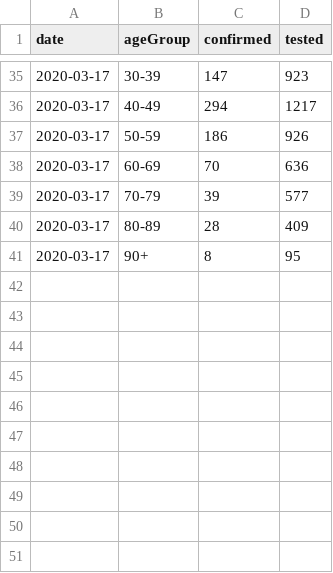
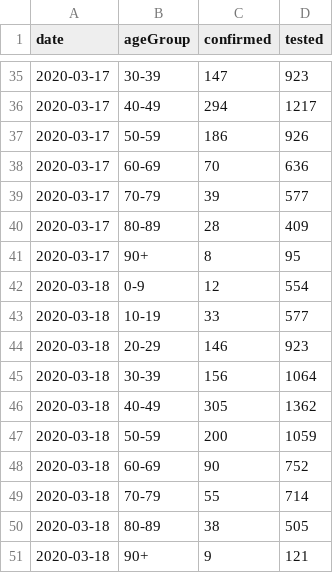
Before and after one commit to Rysias/corona_data_dk, a CSV file: corona_age_data.csv, drawn as a sheet; only a part is shown, gaps mark what is left out.

```diff
--- a/corona_age_data.csv
+++ b/corona_age_data.csv
@@ -41 +41,11 @@ date,ageGroup,confirmed,tested
 2020-03-17,90+,8,95
+2020-03-18,0-9,12,554
+2020-03-18,10-19,33,577
+2020-03-18,20-29,146,923
+2020-03-18,30-39,156,1064
+2020-03-18,40-49,305,1362
+2020-03-18,50-59,200,1059
+2020-03-18,60-69,90,752
+2020-03-18,70-79,55,714
+2020-03-18,80-89,38,505
+2020-03-18,90+,9,121
```
Also changed, not shown: corona_regional_data.csv.
